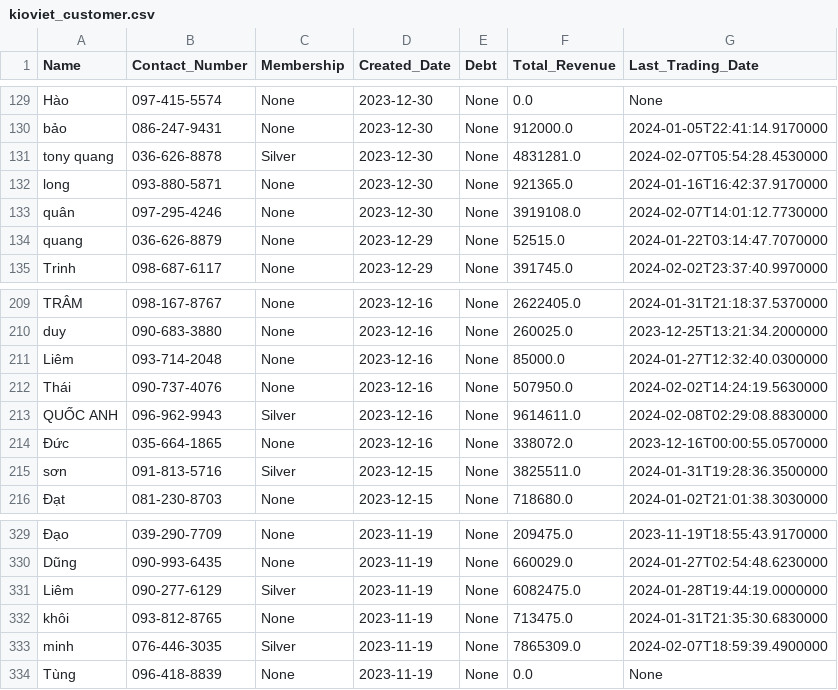
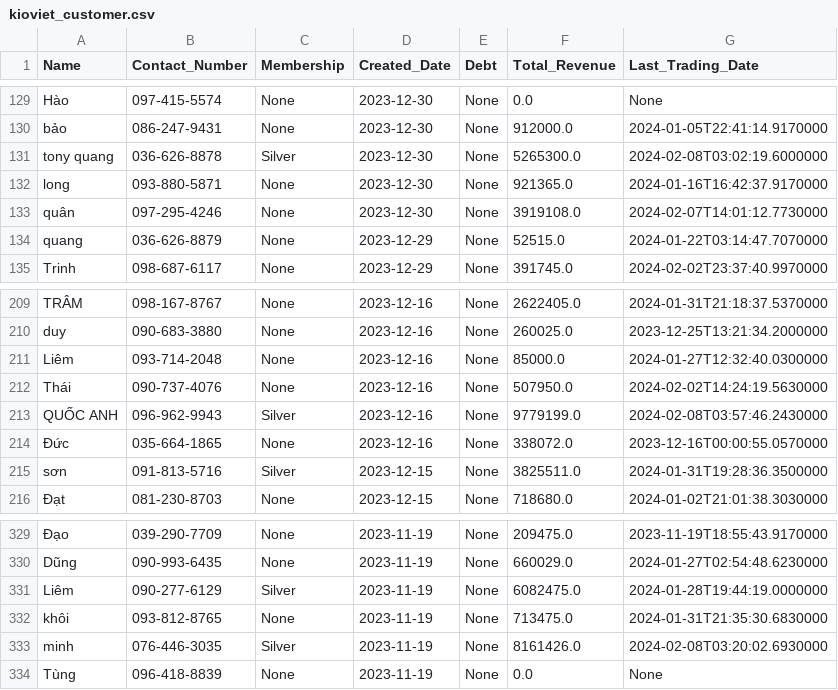
Before and after one commit to johntrinhnhat/72-Billiards-Club, a CSV file: kioviet_customer.csv, drawn as a sheet; only a part is shown, gaps mark what is left out.

```diff
--- a/kioviet_customer.csv
+++ b/kioviet_customer.csv
@@ -130,3 +130,3 @@ Hào,097-415-5574,None,2023-12-30,None,0.0,None
 bảo,086-247-9431,None,2023-12-30,None,912000.0,2024-01-05T22:41:14.9170000
-tony quang,036-626-8878,Silver,2023-12-30,None,4831281.0,2024-02-07T05:54:28.4530000
+tony quang,036-626-8878,Silver,2023-12-30,None,5265300.0,2024-02-08T03:02:19.6000000
 long,093-880-5871,None,2023-12-30,None,921365.0,2024-01-16T16:42:37.9170000
@@ -212,3 +212,3 @@ Liêm,093-714-2048,None,2023-12-16,None,85000.0,2024-01-27T12:32:40.0300000
 Thái,090-737-4076,None,2023-12-16,None,507950.0,2024-02-02T14:24:19.5630000
-QUỐC ANH,096-962-9943,Silver,2023-12-16,None,9614611.0,2024-02-08T02:29:08.8830000
+QUỐC ANH,096-962-9943,Silver,2023-12-16,None,9779199.0,2024-02-08T03:57:46.2430000
 Đức,035-664-1865,None,2023-12-16,None,338072.0,2023-12-16T00:00:55.0570000
@@ -332,3 +332,3 @@ Liêm,090-277-6129,Silver,2023-11-19,None,6082475.0,2024-01-28T19:44:19.0000000
 khôi,093-812-8765,None,2023-11-19,None,713475.0,2024-01-31T21:35:30.6830000
-minh,076-446-3035,Silver,2023-11-19,None,7865309.0,2024-02-07T18:59:39.4900000
+minh,076-446-3035,Silver,2023-11-19,None,8161426.0,2024-02-08T03:20:02.6930000
 Tùng,096-418-8839,None,2023-11-19,None,0.0,None
```
Also changed, not shown: kioviet.csv.
